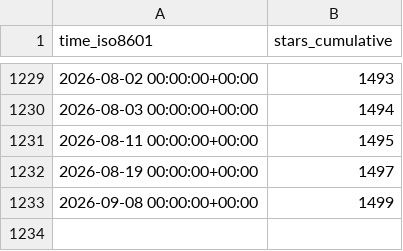
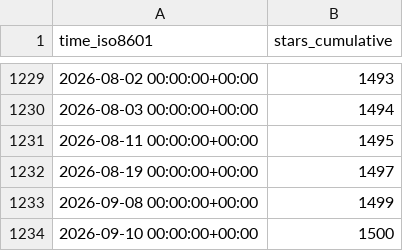
Before and after one commit to ANTsX/ANTs, a CSV file: ANTsX/ANTs/ghrs-data/stargazers.csv, drawn as a sheet; only a part is shown, gaps mark what is left out.

```diff
--- a/ANTsX/ANTs/ghrs-data/stargazers.csv
+++ b/ANTsX/ANTs/ghrs-data/stargazers.csv
@@ -1233 +1233,2 @@ time_iso8601,stars_cumulative
 2026-09-08 00:00:00+00:00,1499
+2026-09-10 00:00:00+00:00,1500
```
